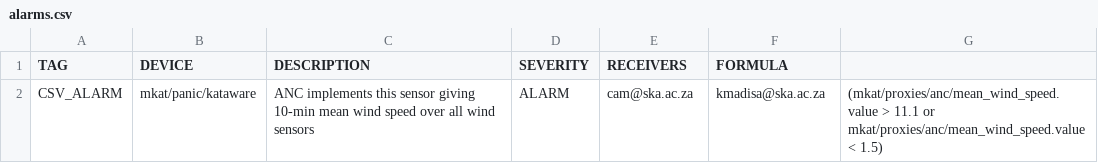
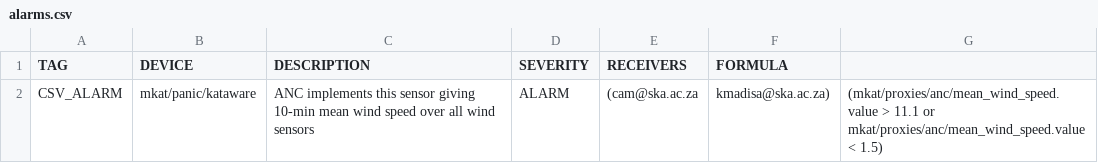
Before and after one commit to ska-sa/mkat-tango, a CSV file: sandbox/Panic/alarms.csv, drawn as a sheet.

Commit message:
Update alarms.csv

```diff
--- a/sandbox/Panic/alarms.csv
+++ b/sandbox/Panic/alarms.csv
@@ -1,2 +1,2 @@
 TAG, DEVICE,    DESCRIPTION,    SEVERITY,       RECEIVERS,      FORMULA,
-CSV_ALARM,  mkat/panic/kataware, ANC implements this sensor giving 10-min mean wind speed over all wind sensors, ALARM, cam@ska.ac.za,kmadisa@ska.ac.za, (mkat/proxies/anc/mean_wind_speed.value > 11.1 or mkat/proxies/anc/mean_wind_speed.value < 1.5)
+CSV_ALARM,  mkat/panic/kataware, ANC implements this sensor giving 10-min mean wind speed over all wind sensors, ALARM, (cam@ska.ac.za,kmadisa@ska.ac.za), (mkat/proxies/anc/mean_wind_speed.value > 11.1 or mkat/proxies/anc/mean_wind_speed.value < 1.5)
```
